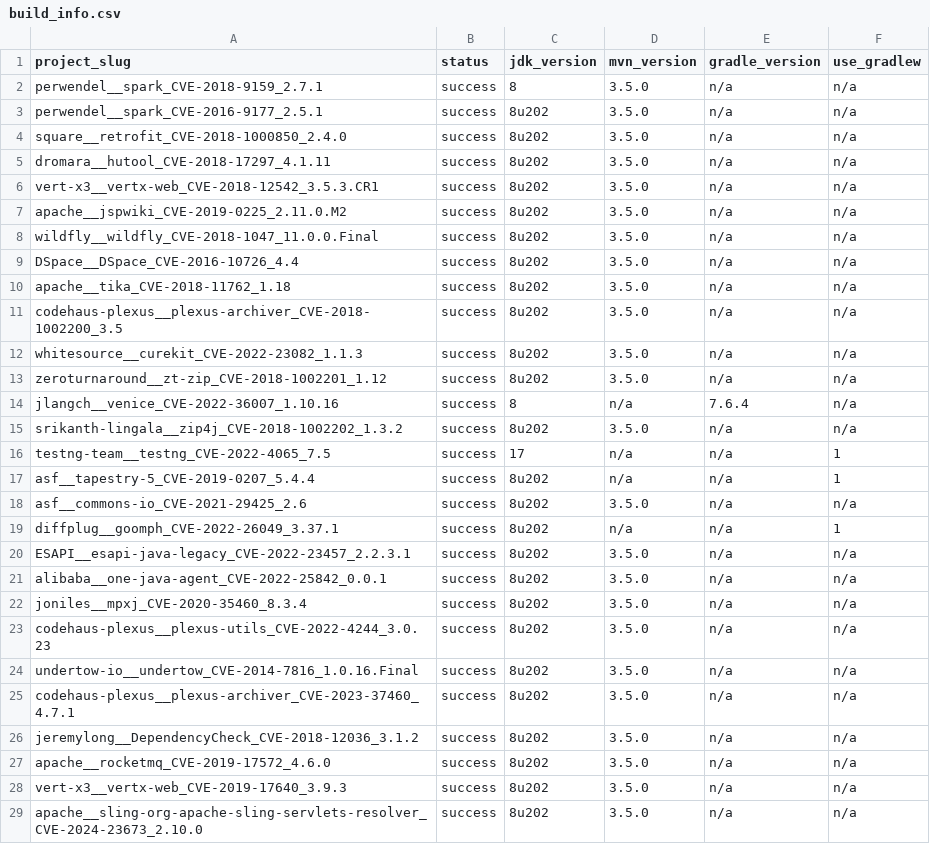
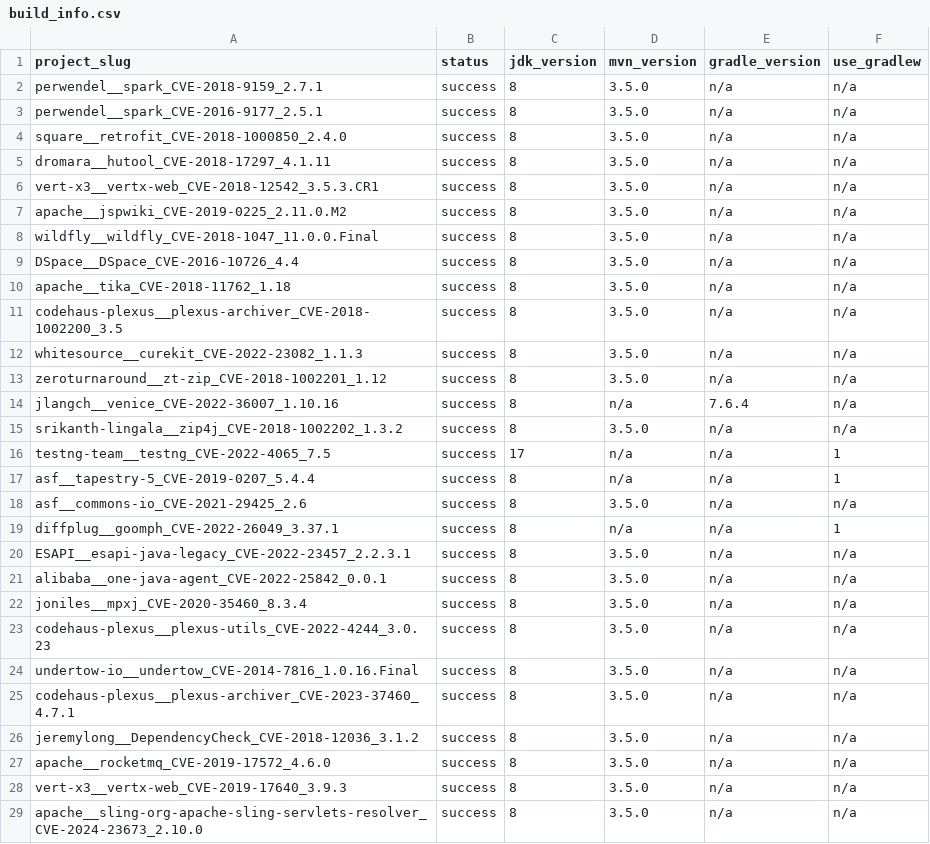
Before and after one commit to IcebladeLabs/iris-sec-priv, a CSV file: data/build_info.csv, drawn as a sheet; only a part is shown; the diff covers the shown part only.

Commit message:
Adding the try_all functionality to build_one.py and setup.py (#6)
* Adding the try_all functionality to build_one.py and setup.py

* Removed the jdk version normalization and replaced 8u202 entries with simply 8.

* Spelling correction in  `build_one.py` ALREDY --> ALREADY

* Added the commandline flags to the setup.py script.

* refactor build_one_project function by creating a new helper function try_build_with_attempt that encapsulates a common repeated pattern.

---------

Co-authored-by: mayurnaik <mayur.naik@gmail.com>

```diff
--- a/data/build_info.csv
+++ b/data/build_info.csv
@@ -2,28 +2,28 @@ project_slug,status,jdk_version,mvn_version,gradle_version,use_gradlew
 perwendel__spark_CVE-2018-9159_2.7.1,success,8,3.5.0,n/a,n/a
-perwendel__spark_CVE-2016-9177_2.5.1,success,8u202,3.5.0,n/a,n/a
-square__retrofit_CVE-2018-1000850_2.4.0,success,8u202,3.5.0,n/a,n/a
-dromara__hutool_CVE-2018-17297_4.1.11,success,8u202,3.5.0,n/a,n/a
-vert-x3__vertx-web_CVE-2018-12542_3.5.3.CR1,success,8u202,3.5.0,n/a,n/a
-apache__jspwiki_CVE-2019-0225_2.11.0.M2,success,8u202,3.5.0,n/a,n/a
-wildfly__wildfly_CVE-2018-1047_11.0.0.Final,success,8u202,3.5.0,n/a,n/a
-DSpace__DSpace_CVE-2016-10726_4.4,success,8u202,3.5.0,n/a,n/a
-apache__tika_CVE-2018-11762_1.18,success,8u202,3.5.0,n/a,n/a
-codehaus-plexus__plexus-archiver_CVE-2018-1002200_3.5,success,8u202,3.5.0,n/a,n/a
-whitesource__curekit_CVE-2022-23082_1.1.3,success,8u202,3.5.0,n/a,n/a
-zeroturnaround__zt-zip_CVE-2018-1002201_1.12,success,8u202,3.5.0,n/a,n/a
+perwendel__spark_CVE-2016-9177_2.5.1,success,8,3.5.0,n/a,n/a
+square__retrofit_CVE-2018-1000850_2.4.0,success,8,3.5.0,n/a,n/a
+dromara__hutool_CVE-2018-17297_4.1.11,success,8,3.5.0,n/a,n/a
+vert-x3__vertx-web_CVE-2018-12542_3.5.3.CR1,success,8,3.5.0,n/a,n/a
+apache__jspwiki_CVE-2019-0225_2.11.0.M2,success,8,3.5.0,n/a,n/a
+wildfly__wildfly_CVE-2018-1047_11.0.0.Final,success,8,3.5.0,n/a,n/a
+DSpace__DSpace_CVE-2016-10726_4.4,success,8,3.5.0,n/a,n/a
+apache__tika_CVE-2018-11762_1.18,success,8,3.5.0,n/a,n/a
+codehaus-plexus__plexus-archiver_CVE-2018-1002200_3.5,success,8,3.5.0,n/a,n/a
+whitesource__curekit_CVE-2022-23082_1.1.3,success,8,3.5.0,n/a,n/a
+zeroturnaround__zt-zip_CVE-2018-1002201_1.12,success,8,3.5.0,n/a,n/a
 jlangch__venice_CVE-2022-36007_1.10.16,success,8,n/a,7.6.4,n/a
-srikanth-lingala__zip4j_CVE-2018-1002202_1.3.2,success,8u202,3.5.0,n/a,n/a
+srikanth-lingala__zip4j_CVE-2018-1002202_1.3.2,success,8,3.5.0,n/a,n/a
 testng-team__testng_CVE-2022-4065_7.5,success,17,n/a,n/a,1
-asf__tapestry-5_CVE-2019-0207_5.4.4,success,8u202,n/a,n/a,1
-asf__commons-io_CVE-2021-29425_2.6,success,8u202,3.5.0,n/a,n/a
-diffplug__goomph_CVE-2022-26049_3.37.1,success,8u202,n/a,n/a,1
-ESAPI__esapi-java-legacy_CVE-2022-23457_2.2.3.1,success,8u202,3.5.0,n/a,n/a
-alibaba__one-java-agent_CVE-2022-25842_0.0.1,success,8u202,3.5.0,n/a,n/a
-joniles__mpxj_CVE-2020-35460_8.3.4,success,8u202,3.5.0,n/a,n/a
-codehaus-plexus__plexus-utils_CVE-2022-4244_3.0.23,success,8u202,3.5.0,n/a,n/a
-undertow-io__undertow_CVE-2014-7816_1.0.16.Final,success,8u202,3.5.0,n/a,n/a
-codehaus-plexus__plexus-archiver_CVE-2023-37460_4.7.1,success,8u202,3.5.0,n/a,n/a
-jeremylong__DependencyCheck_CVE-2018-12036_3.1.2,success,8u202,3.5.0,n/a,n/a
-apache__rocketmq_CVE-2019-17572_4.6.0,success,8u202,3.5.0,n/a,n/a
-vert-x3__vertx-web_CVE-2019-17640_3.9.3,success,8u202,3.5.0,n/a,n/a
-apache__sling-org-apache-sling-servlets-resolver_CVE-2024-23673_2.10.0,success,8u202,3.5.0,n/a,n/a
+asf__tapestry-5_CVE-2019-0207_5.4.4,success,8,n/a,n/a,1
+asf__commons-io_CVE-2021-29425_2.6,success,8,3.5.0,n/a,n/a
+diffplug__goomph_CVE-2022-26049_3.37.1,success,8,n/a,n/a,1
+ESAPI__esapi-java-legacy_CVE-2022-23457_2.2.3.1,success,8,3.5.0,n/a,n/a
+alibaba__one-java-agent_CVE-2022-25842_0.0.1,success,8,3.5.0,n/a,n/a
+joniles__mpxj_CVE-2020-35460_8.3.4,success,8,3.5.0,n/a,n/a
+codehaus-plexus__plexus-utils_CVE-2022-4244_3.0.23,success,8,3.5.0,n/a,n/a
+undertow-io__undertow_CVE-2014-7816_1.0.16.Final,success,8,3.5.0,n/a,n/a
+codehaus-plexus__plexus-archiver_CVE-2023-37460_4.7.1,success,8,3.5.0,n/a,n/a
+jeremylong__DependencyCheck_CVE-2018-12036_3.1.2,success,8,3.5.0,n/a,n/a
+apache__rocketmq_CVE-2019-17572_4.6.0,success,8,3.5.0,n/a,n/a
+vert-x3__vertx-web_CVE-2019-17640_3.9.3,success,8,3.5.0,n/a,n/a
+apache__sling-org-apache-sling-servlets-resolver_CVE-2024-23673_2.10.0,success,8,3.5.0,n/a,n/a
```
Also changed, not shown: 65 edited cells elsewhere in this file, 2 other files.
